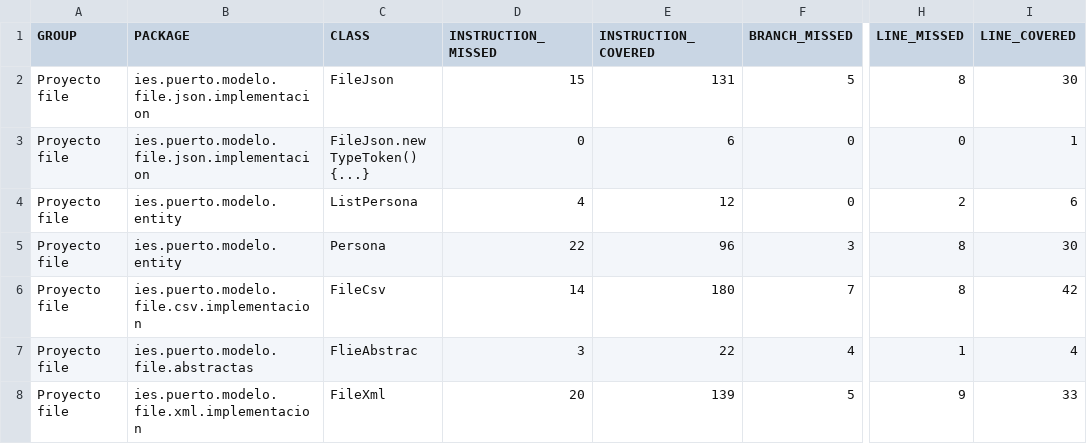
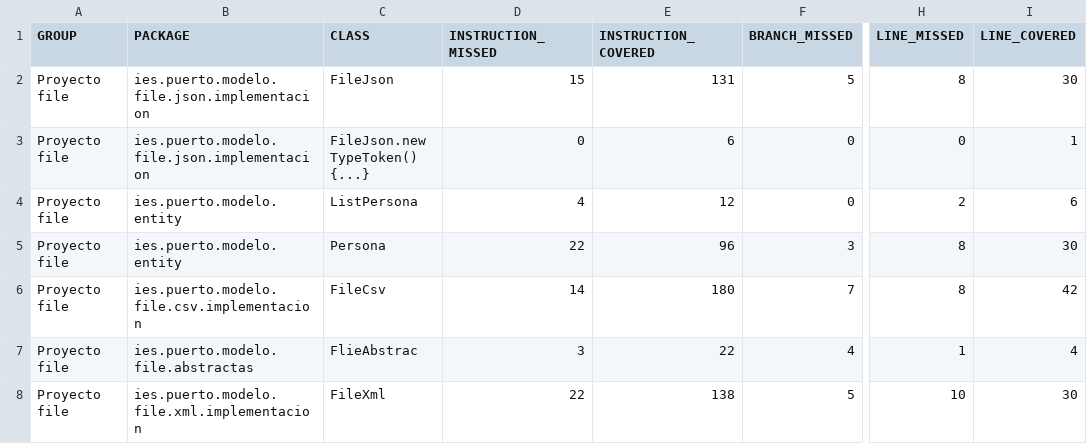
Before and after one commit to adogonz23/programacion, a CSV file: 3ºtrimestre/tareas/tareaficheros/target/site/jacoco/jacoco.csv, drawn as a sheet; only a part is shown, gaps mark what is left out; the diff names each change by its address in the sheet, - before the commit and + after, or states it on an @@ line.

Commit message:
se avanza con la tarea

```diff
--- a/3ºtrimestre/tareas/tareaficheros/target/site/jacoco/jacoco.csv
+++ b/3ºtrimestre/tareas/tareaficheros/target/site/jacoco/jacoco.csv
-D8 (INSTRUCTION_MISSED): 20
+D8 (INSTRUCTION_MISSED): 22
-E8 (INSTRUCTION_COVERED): 139
+E8 (INSTRUCTION_COVERED): 138
-H8 (LINE_MISSED): 9
+H8 (LINE_MISSED): 10
-I8 (LINE_COVERED): 33
+I8 (LINE_COVERED): 30
```
Also changed, not shown: 50 other files.
